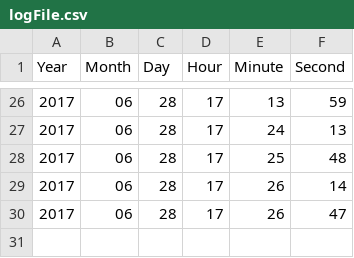
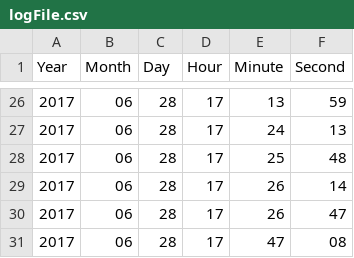
Before and after one commit to alfandersen/ProcessingGitHubLogger, a CSV file: logFile.csv, drawn as a sheet; only a part is shown, gaps mark what is left out; the diff names each change by its address in the sheet, - before the commit and + after, or states it on an @@ line.

Commit message:
Wed Jun 28 17:47:22 CEST 2017

```diff
--- a/logFile.csv
+++ b/logFile.csv
+row 31: 2017 | 06 | 28 | 17 | 47 | 08
```
